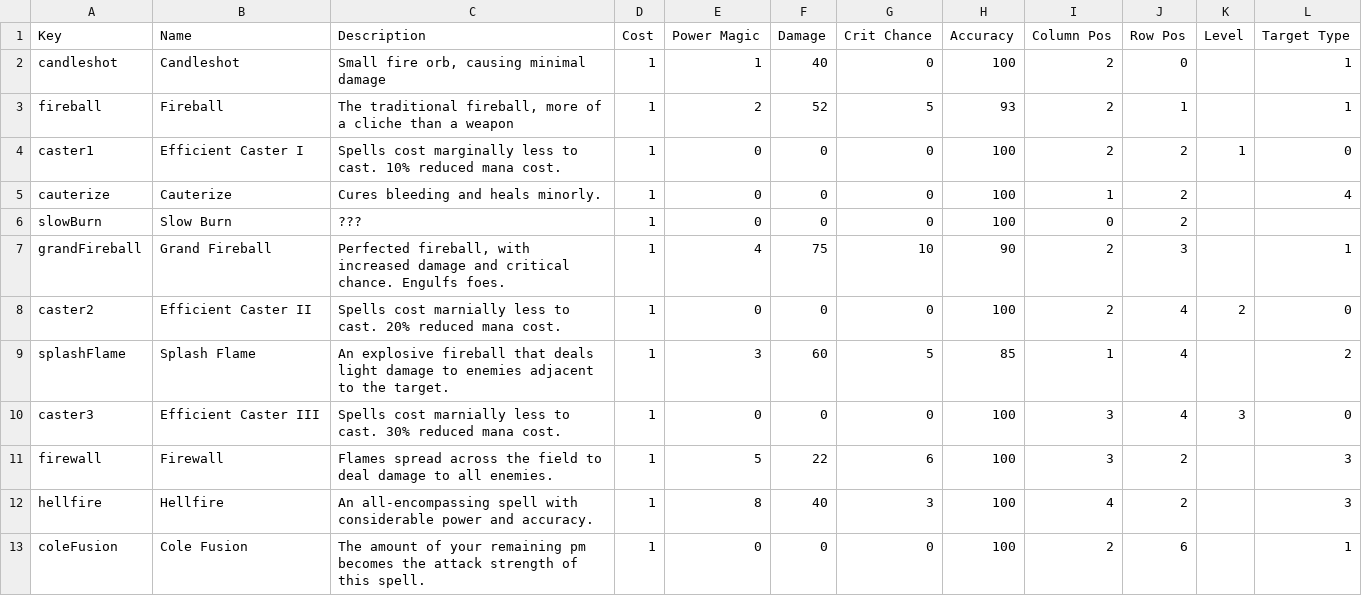
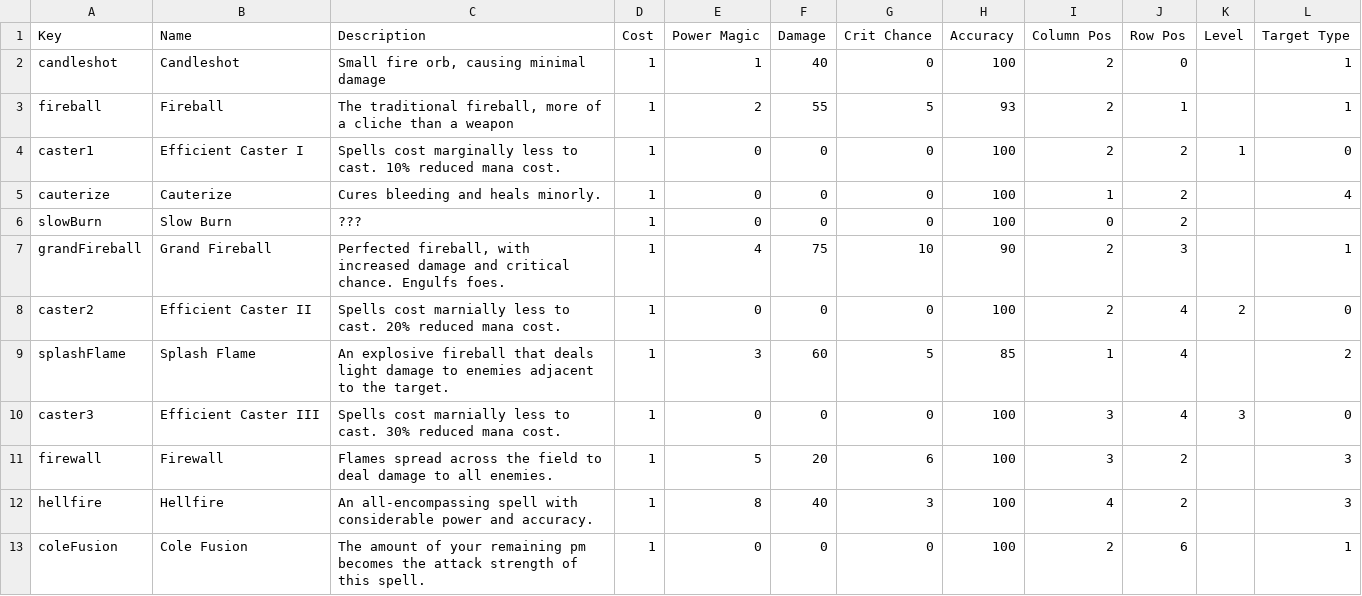
Before and after one commit to arg2502/PowerTeamRPG, a TSV file: Assets/Scripts/SkillTrees/techniquesCole1.tsv, drawn as a sheet.

```diff
--- a/Assets/Scripts/SkillTrees/techniquesCole1.tsv
+++ b/Assets/Scripts/SkillTrees/techniquesCole1.tsv
@@ -2,3 +2,3 @@ Key	Name	Description	Cost	Power Magic	Damage	Crit Chance	Accuracy	Column Pos	Row
 candleshot	Candleshot	Small fire orb, causing minimal damage	1	1	40	0	100	2	0		1
-fireball	Fireball	The traditional fireball, more of a cliche than a weapon	1	2	52	5	93	2	1		1
+fireball	Fireball	The traditional fireball, more of a cliche than a weapon	1	2	55	5	93	2	1		1
 caster1	Efficient Caster I	Spells cost marginally less to cast. 10% reduced mana cost.	1	0	0	0	100	2	2	1	0
@@ -10,3 +10,3 @@ splashFlame	Splash Flame	An explosive fireball that deals light damage to enemie
 caster3	Efficient Caster III	Spells cost marnially less to cast. 30% reduced mana cost.	1	0	0	0	100	3	4	3	0
-firewall	Firewall	Flames spread across the field to deal damage to all enemies.	1	5	22	6	100	3	2		3
+firewall	Firewall	Flames spread across the field to deal damage to all enemies.	1	5	20	6	100	3	2		3
 hellfire	Hellfire	An all-encompassing spell with considerable power and accuracy.	1	8	40	3	100	4	2		3
```
Also changed, not shown: Assets/Scripts/SkillTrees/techniquesEleanor1.tsv, 5 other files.
